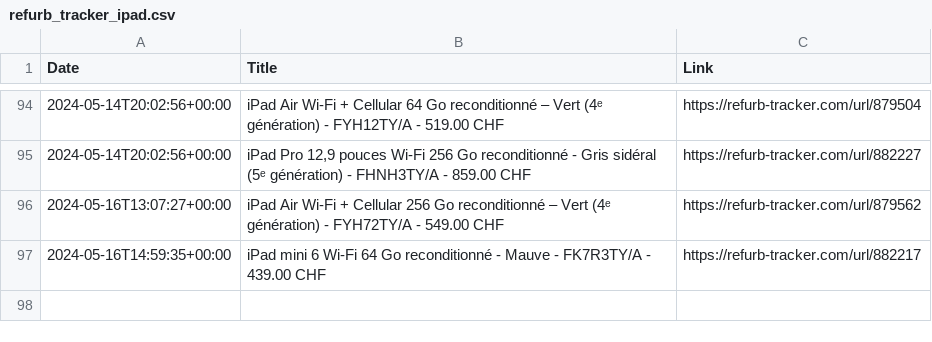
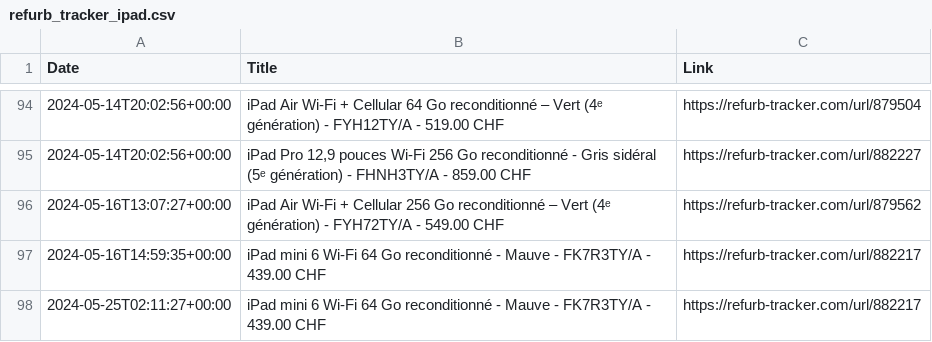
Before and after one commit to felconmar/refurb-tracker-history, a CSV file: data/ch/refurb_tracker_ipad.csv, drawn as a sheet; only a part is shown, gaps mark what is left out.

```diff
--- a/data/ch/refurb_tracker_ipad.csv
+++ b/data/ch/refurb_tracker_ipad.csv
@@ -97 +97,2 @@ Date,Title,Link
 2024-05-16T14:59:35+00:00,iPad mini 6 Wi-Fi 64 Go reconditionné - Mauve - FK7R3TY/A - 439.00 CHF,https://refurb-tracker.com/url/882217
+2024-05-25T02:11:27+00:00,iPad mini 6 Wi-Fi 64 Go reconditionné - Mauve - FK7R3TY/A - 439.00 CHF,https://refurb-tracker.com/url/882217
```
Also changed, not shown: data/es/refurb_tracker_ipad.csv, data/it/refurb_tracker_ipad.csv, 1 other file.
